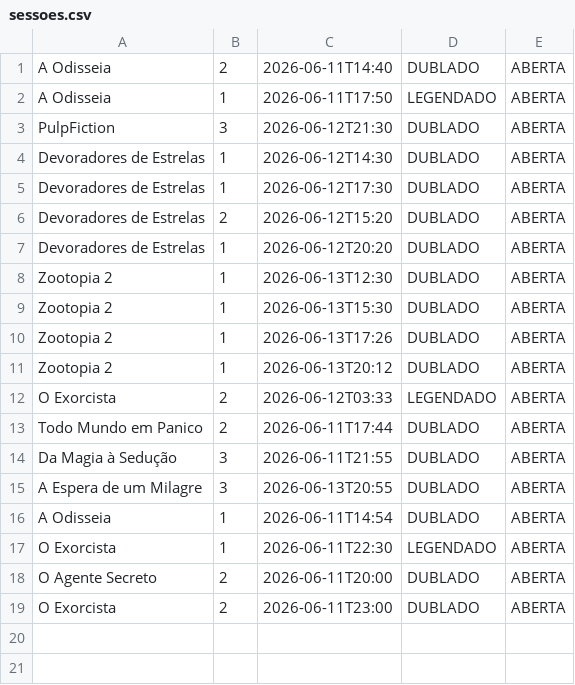
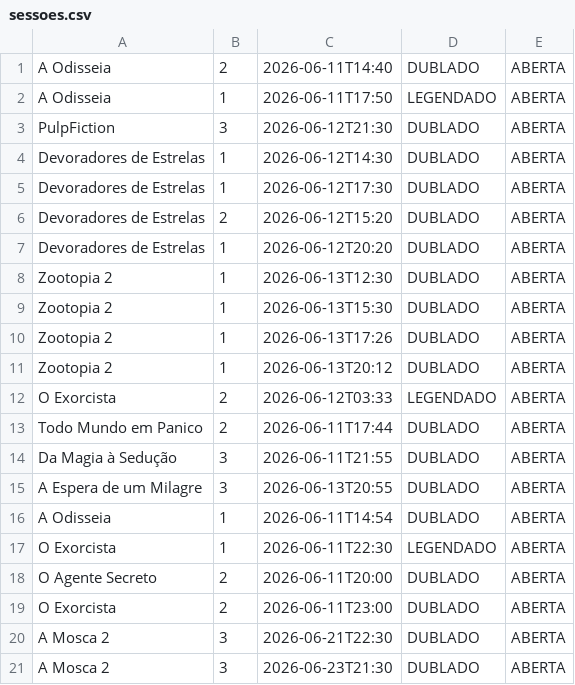
Before and after one commit to PauloVini2004/CineManage, a CSV file: cinemanagerfx/src/main/java/br/ufrpe/cine_rural/dados/arquivoscsv/sessoes.csv, drawn as a sheet.

```diff
--- a/cinemanagerfx/src/main/java/br/ufrpe/cine_rural/dados/arquivoscsv/sessoes.csv
+++ b/cinemanagerfx/src/main/java/br/ufrpe/cine_rural/dados/arquivoscsv/sessoes.csv
@@ -19 +19,3 @@ O Agente Secreto;2;2026-06-11T20:00;DUBLADO;ABERTA
 O Exorcista;2;2026-06-11T23:00;DUBLADO;ABERTA
+A Mosca 2;3;2026-06-21T22:30;DUBLADO;ABERTA
+A Mosca 2;3;2026-06-23T21:30;DUBLADO;ABERTA
```
Also changed, not shown: cinemanagerfx/src/main/java/br/ufrpe/cine_rural/dados/arquivoscsv/filmes.csv, cinemanagerfx/src/main/java/br/ufrpe/cine_rural/dados/arquivoscsv/vendas_ingresso.csv, 14 other files.
